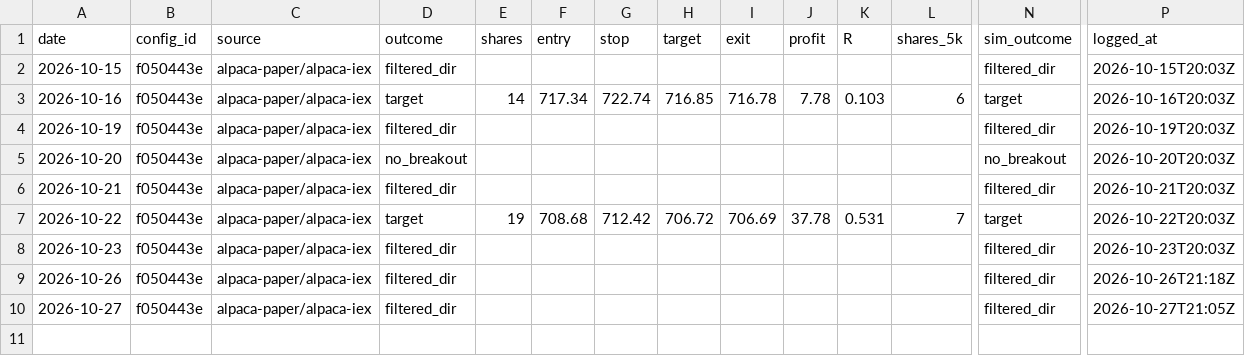
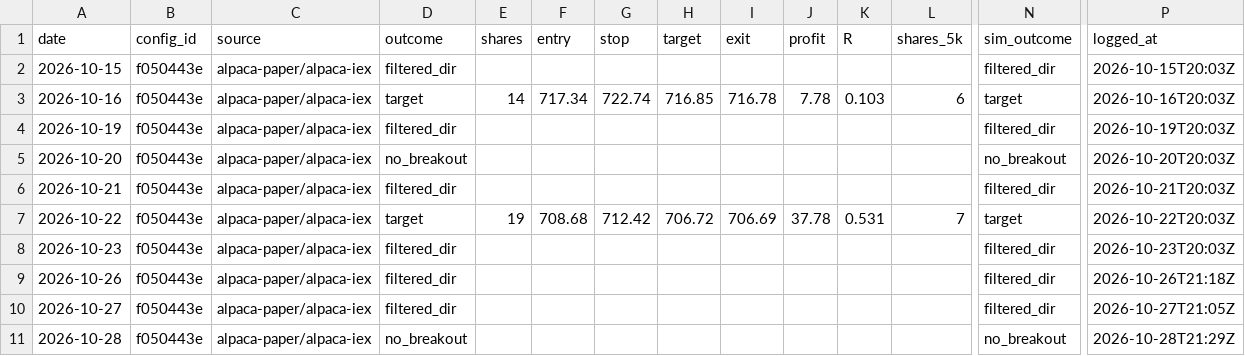
Before and after one commit to jlee056/orb-bot, a CSV file: paper/alpaca_trades_both60.csv, drawn as a sheet; only a part is shown, gaps mark what is left out; rows hold the shown columns only; the diff names each change by its address in the sheet, - before the commit and + after, or states it on an @@ line.

```diff
--- a/paper/alpaca_trades_both60.csv
+++ b/paper/alpaca_trades_both60.csv
+row 11: 2026-10-28 | f050443e | alpaca-paper/alpaca-iex | no_breakout |  |  |  |  |  |  |  |  | no_breakout | 2026-10-28T21:29Z
```
Also changed, not shown: paper/alpaca_trades.csv, paper/alpaca_trades_orb5.csv, 2 other files.
